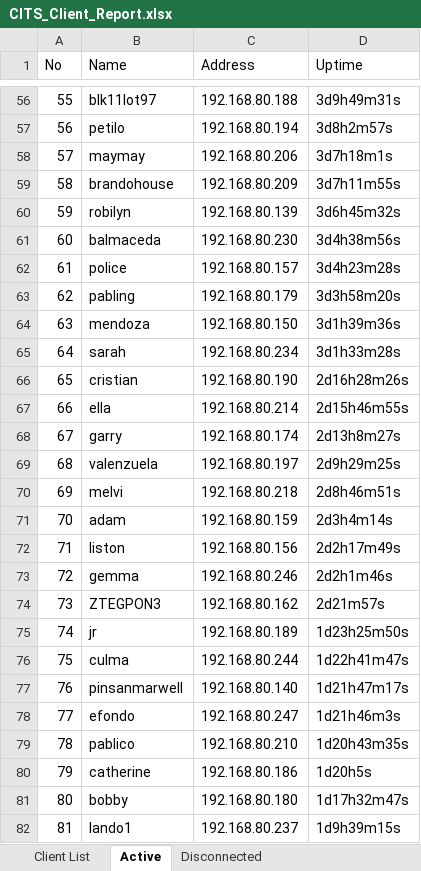
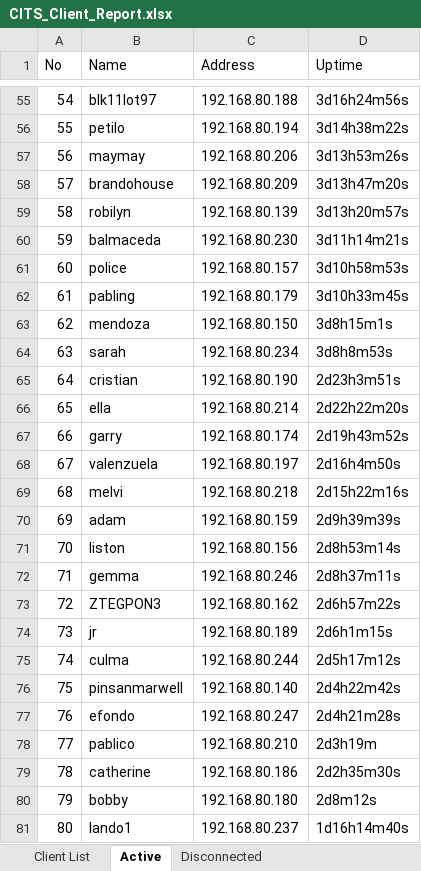
Before and after one commit to eringz/ai, an Excel workbook: CITS_Client_Report.xlsx, sheet Active, drawn as a sheet; only a part is shown, gaps mark what is left out; values as stored, in another font and other column widths than the file's, no borders; addresses are those after the commit; the diff covers the shown part only; the diff names each change by its address in the sheet, - before the commit and + after, or states it on an @@ line.

```diff
--- a/CITS_Client_Report.xlsx (sheet Active)
+++ b/CITS_Client_Report.xlsx (sheet Active)
@@ column A (No) renumbered between rows 36 and 107 @@
-D55 (Uptime): 3d9h49m31s
+D55 (Uptime): 3d16h24m56s
-D56 (Uptime): 3d8h2m57s
+D56 (Uptime): 3d14h38m22s
-D57 (Uptime): 3d7h18m1s
+D57 (Uptime): 3d13h53m26s
-D58 (Uptime): 3d7h11m55s
+D58 (Uptime): 3d13h47m20s
-D59 (Uptime): 3d6h45m32s
+D59 (Uptime): 3d13h20m57s
-D60 (Uptime): 3d4h38m56s
+D60 (Uptime): 3d11h14m21s
-D61 (Uptime): 3d4h23m28s
+D61 (Uptime): 3d10h58m53s
-D62 (Uptime): 3d3h58m20s
+D62 (Uptime): 3d10h33m45s
-D63 (Uptime): 3d1h39m36s
+D63 (Uptime): 3d8h15m1s
-D64 (Uptime): 3d1h33m28s
+D64 (Uptime): 3d8h8m53s
-D65 (Uptime): 2d16h28m26s
+D65 (Uptime): 2d23h3m51s
-D66 (Uptime): 2d15h46m55s
+D66 (Uptime): 2d22h22m20s
-D67 (Uptime): 2d13h8m27s
+D67 (Uptime): 2d19h43m52s
-D68 (Uptime): 2d9h29m25s
+D68 (Uptime): 2d16h4m50s
-D69 (Uptime): 2d8h46m51s
+D69 (Uptime): 2d15h22m16s
-D70 (Uptime): 2d3h4m14s
+D70 (Uptime): 2d9h39m39s
-D71 (Uptime): 2d2h17m49s
+D71 (Uptime): 2d8h53m14s
-D72 (Uptime): 2d2h1m46s
+D72 (Uptime): 2d8h37m11s
-D73 (Uptime): 2d21m57s
+D73 (Uptime): 2d6h57m22s
-D74 (Uptime): 1d23h25m50s
+D74 (Uptime): 2d6h1m15s
-D75 (Uptime): 1d22h41m47s
+D75 (Uptime): 2d5h17m12s
-D76 (Uptime): 1d21h47m17s
+D76 (Uptime): 2d4h22m42s
-D77 (Uptime): 1d21h46m3s
+D77 (Uptime): 2d4h21m28s
-D78 (Uptime): 1d20h43m35s
+D78 (Uptime): 2d3h19m
-D79 (Uptime): 1d20h5s
+D79 (Uptime): 2d2h35m30s
-D80 (Uptime): 1d17h32m47s
+D80 (Uptime): 2d8m12s
-D81 (Uptime): 1d9h39m15s
+D81 (Uptime): 1d16h14m40s
```
Also changed, not shown: 8 added rows, 7 removed rows and 78 edited cells elsewhere in this sheet, sheet Disconnected, sheet Client List.
